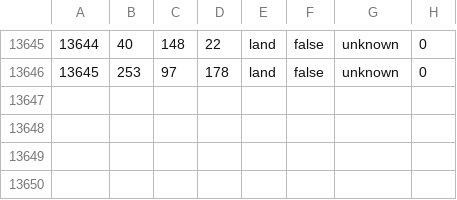
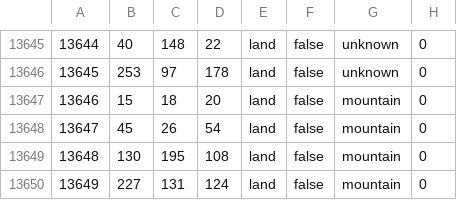
Before and after one commit to reivehnFliyt/hecking-gorgeous-overhaul, a CSV file: map/definition.csv, drawn as a sheet; only a part is shown, gaps mark what is left out.

```diff
--- a/map/definition.csv
+++ b/map/definition.csv
@@ -13646 +13646,5 @@
 13645;253;97;178;land;false;unknown;0
+13646;15;18;20;land;false;mountain;0
+13647;45;26;54;land;false;mountain;0
+13648;130;195;108;land;false;mountain;0
+13649;227;131;124;land;false;mountain;0
```
Also changed, not shown: 15 other files.
